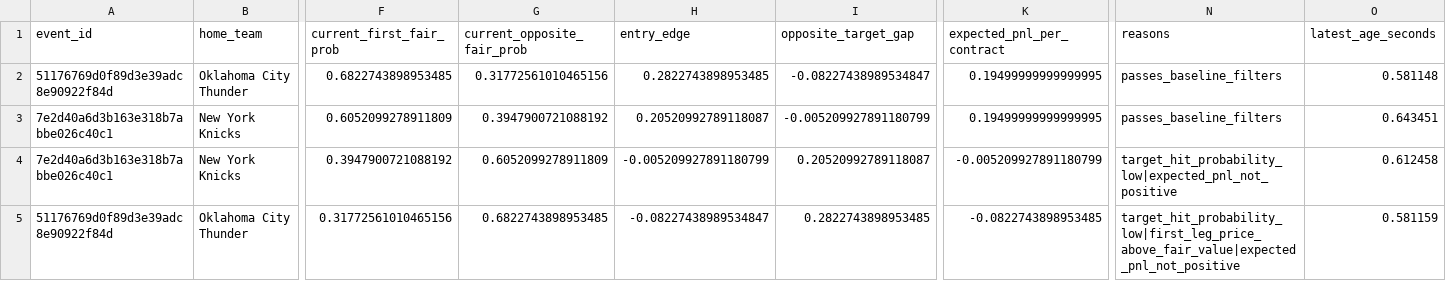
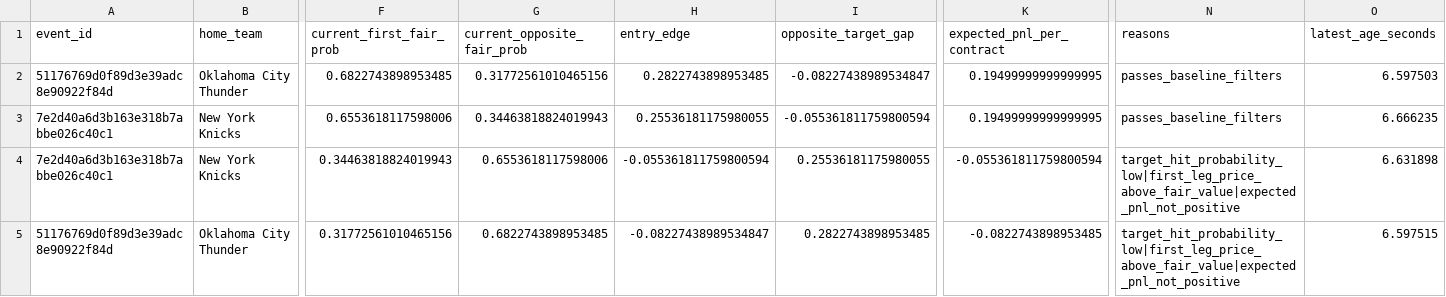
Before and after one commit to bojuewang/event-contract-trading, a CSV file: event_probability_platform_phased/data/reports/live_hedge_signals.csv, drawn as a sheet; only a part is shown, gaps mark what is left out; the diff names each change by its address in the sheet, - before the commit and + after, or states it on an @@ line.

```diff
--- a/event_probability_platform_phased/data/reports/live_hedge_signals.csv
+++ b/event_probability_platform_phased/data/reports/live_hedge_signals.csv
-O2 (latest_age_seconds): 0.581148
+O2 (latest_age_seconds): 6.597503
-F3 (current_first_fair_prob): 0.6052099278911809
+F3 (current_first_fair_prob): 0.6553618117598006
-G3 (current_opposite_fair_prob): 0.3947900721088192
+G3 (current_opposite_fair_prob): 0.34463818824019943
-H3 (entry_edge): 0.20520992789118087
+H3 (entry_edge): 0.25536181175980055
-I3 (opposite_target_gap): -0.005209927891180799
+I3 (opposite_target_gap): -0.055361811759800594
-O3 (latest_age_seconds): 0.643451
+O3 (latest_age_seconds): 6.666235
-F4 (current_first_fair_prob): 0.3947900721088192
+F4 (current_first_fair_prob): 0.34463818824019943
-G4 (current_opposite_fair_prob): 0.6052099278911809
+G4 (current_opposite_fair_prob): 0.6553618117598006
-H4 (entry_edge): -0.005209927891180799
+H4 (entry_edge): -0.055361811759800594
-I4 (opposite_target_gap): 0.20520992789118087
+I4 (opposite_target_gap): 0.25536181175980055
-K4 (expected_pnl_per_contract): -0.005209927891180799
+K4 (expected_pnl_per_contract): -0.055361811759800594
-N4 (reasons): target_hit_probability_low|expected_pnl_not_positive
+N4 (reasons): target_hit_probability_low|first_leg_price_above_fair_value|expected_pnl_not_positive
-O4 (latest_age_seconds): 0.612458
+O4 (latest_age_seconds): 6.631898
-O5 (latest_age_seconds): 0.581159
+O5 (latest_age_seconds): 6.597515
```
Also changed, not shown: 11 other files.
